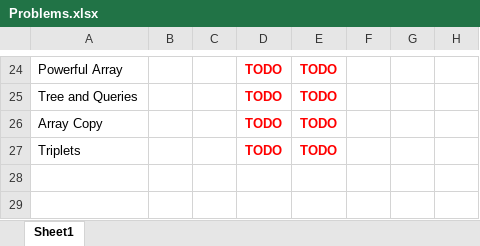
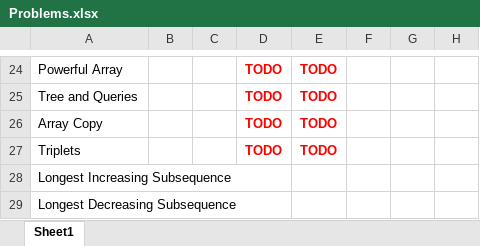
Before and after one commit to selmanalpdundar/CompatitiveProgramming, an Excel workbook: Problems.xlsx, sheet Sheet1, drawn as a sheet; only a part is shown, gaps mark what is left out; values as stored, in another font and other column widths than the file's, no borders; charts and pictures and table styles not drawn; the diff names each change by its address in the sheet, - before the commit and + after, or states it on an @@ line.

Commit message:
Longest Decreasing/Increasing Subsequence Added

```diff
--- a/Problems.xlsx (sheet Sheet1)
+++ b/Problems.xlsx (sheet Sheet1)
+row 28: Longest Increasing Subsequence
+row 29: Longest Decreasing Subsequence
```
Also changed, not shown: 7 other files.
